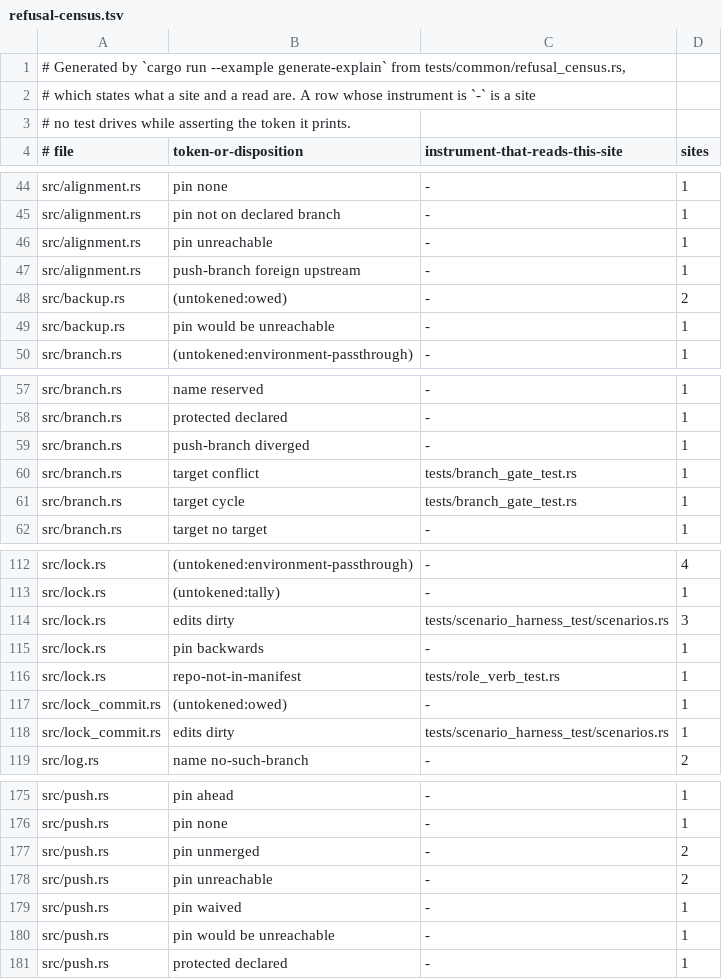
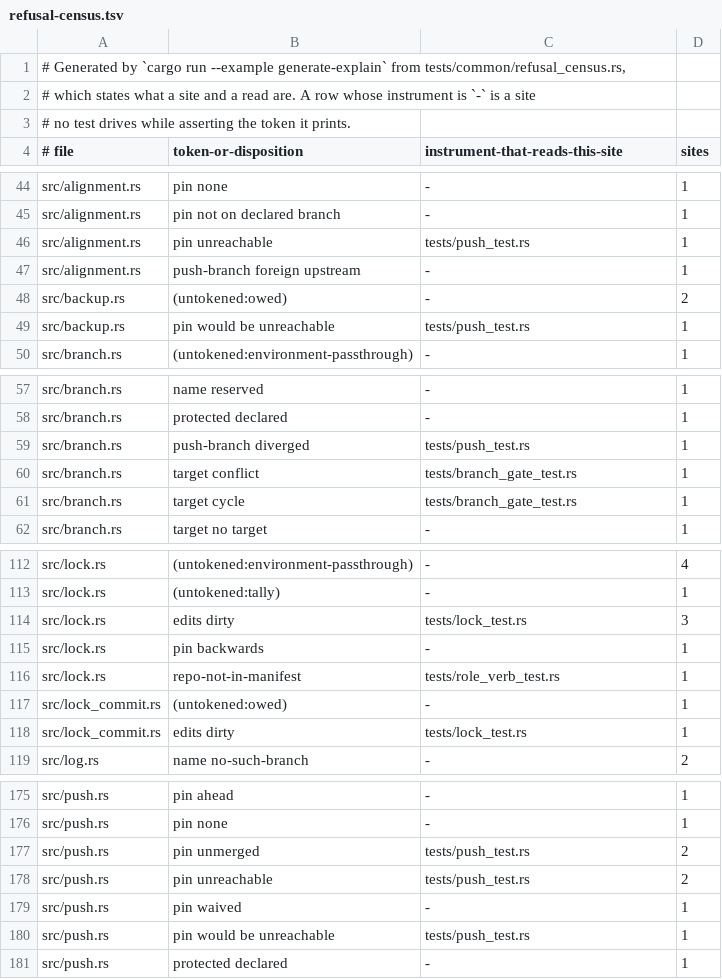
Before and after one commit to cwalv/repoweave, a TSV file: docs/internals/refusal-census.tsv, drawn as a sheet; only a part is shown, gaps mark what is left out; the diff covers the shown part only.

```diff
--- a/docs/internals/refusal-census.tsv
+++ b/docs/internals/refusal-census.tsv
@@ -45,6 +45,6 @@ src/alignment.rs	pin none	-	1
 src/alignment.rs	pin not on declared branch	-	1
-src/alignment.rs	pin unreachable	-	1
+src/alignment.rs	pin unreachable	tests/push_test.rs	1
 src/alignment.rs	push-branch foreign upstream	-	1
 src/backup.rs	(untokened:owed)	-	2
-src/backup.rs	pin would be unreachable	-	1
+src/backup.rs	pin would be unreachable	tests/push_test.rs	1
 src/branch.rs	(untokened:environment-passthrough)	-	1
@@ -58,3 +58,3 @@ src/branch.rs	name reserved	-	1
 src/branch.rs	protected declared	-	1
-src/branch.rs	push-branch diverged	-	1
+src/branch.rs	push-branch diverged	tests/push_test.rs	1
 src/branch.rs	target conflict	tests/branch_gate_test.rs	1
@@ -113,3 +113,3 @@ src/lock.rs	(untokened:environment-passthrough)	-	4
 src/lock.rs	(untokened:tally)	-	1
-src/lock.rs	edits dirty	tests/scenario_harness_test/scenarios.rs	3
+src/lock.rs	edits dirty	tests/lock_test.rs	3
 src/lock.rs	pin backwards	-	1
@@ -117,3 +117,3 @@ src/lock.rs	repo-not-in-manifest	tests/role_verb_test.rs	1
 src/lock_commit.rs	(untokened:owed)	-	1
-src/lock_commit.rs	edits dirty	tests/scenario_harness_test/scenarios.rs	1
+src/lock_commit.rs	edits dirty	tests/lock_test.rs	1
 src/log.rs	name no-such-branch	-	2
@@ -176,6 +176,6 @@ src/push.rs	pin ahead	-	1
 src/push.rs	pin none	-	1
-src/push.rs	pin unmerged	-	2
-src/push.rs	pin unreachable	-	2
+src/push.rs	pin unmerged	tests/push_test.rs	2
+src/push.rs	pin unreachable	tests/push_test.rs	2
 src/push.rs	pin waived	-	1
-src/push.rs	pin would be unreachable	-	1
+src/push.rs	pin would be unreachable	tests/push_test.rs	1
 src/push.rs	protected declared	-	1
```
Also changed, not shown: 13 edited cells elsewhere in this file, 3 other files.
